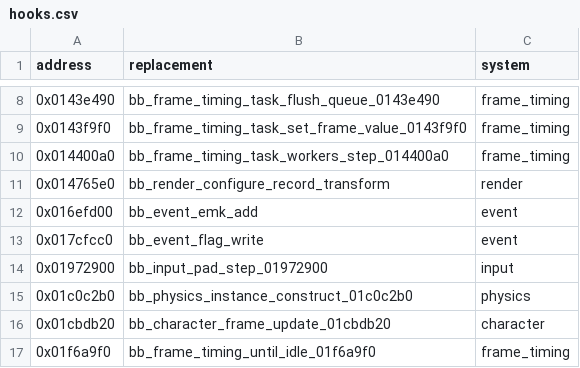
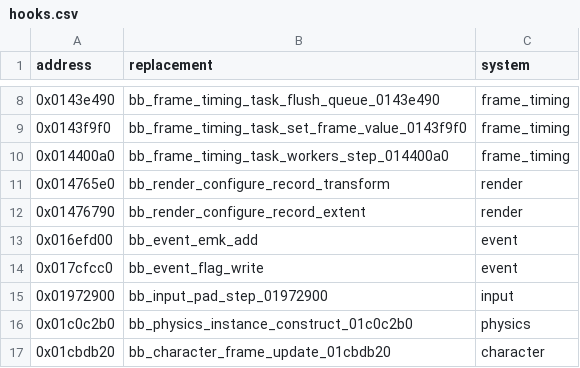
Before and after one commit to evill33t/Paleblood, a CSV file: game/hooks.csv, drawn as a sheet; only a part is shown, gaps mark what is left out; the shorter side is filled out with more unchanged rows; the diff names each change by its address in the sheet, - before the commit and + after, or states it on an @@ line.

```diff
--- a/game/hooks.csv
+++ b/game/hooks.csv
+row 12: 0x01476790 | bb_render_configure_record_extent | render
```
Also changed, not shown: symbols/functions.csv, 3 other files.
